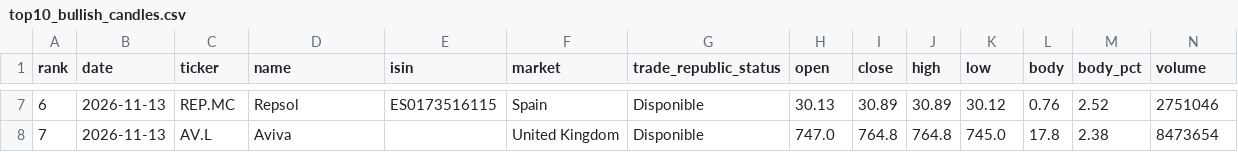
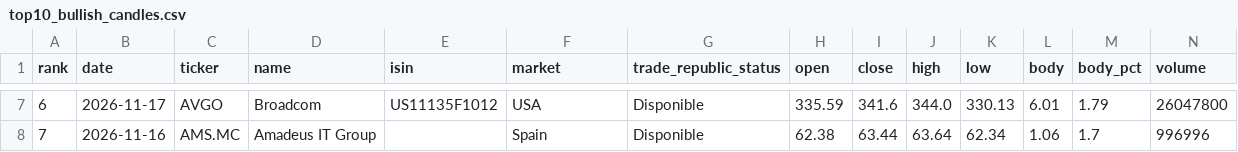
Before and after one commit to instialejandro-stack/stock-candle-scanner-actions, a CSV file: output/top10_bullish_candles.csv, drawn as a sheet; only a part is shown, gaps mark what is left out; the diff covers the shown part only.

```diff
--- a/output/top10_bullish_candles.csv
+++ b/output/top10_bullish_candles.csv
@@ -7,2 +7,2 @@ rank,date,ticker,name,isin,market,trade_republic_status,open,close,high,low,body
-6,2026-11-13,REP.MC,Repsol,ES0173516115,Spain,Disponible,30.13,30.89,30.89,30.12,0.76,2.52,2751046
-7,2026-11-13,AV.L,Aviva,,United Kingdom,Disponible,747.0,764.8,764.8,745.0,17.8,2.38,8473654
+6,2026-11-17,AVGO,Broadcom,US11135F1012,USA,Disponible,335.59,341.6,344.0,330.13,6.01,1.79,26047800
+7,2026-11-16,AMS.MC,Amadeus IT Group,,Spain,Disponible,62.38,63.44,63.64,62.34,1.06,1.7,996996
```
Also changed, not shown: 88 edited cells elsewhere in this file, output/history_intraday_candidates.csv, output/history_top10_bullish_candles.csv, 2 other files.
